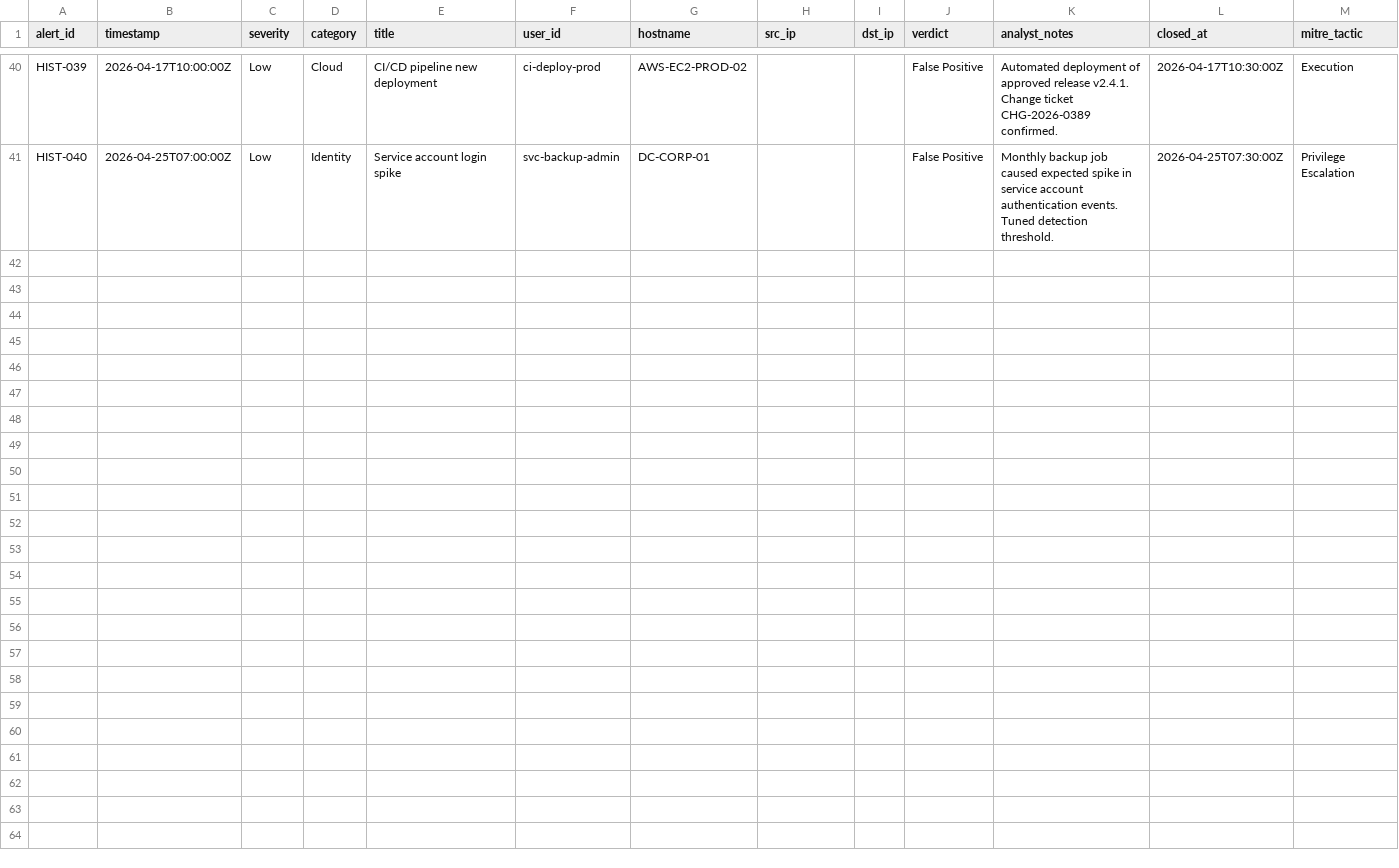
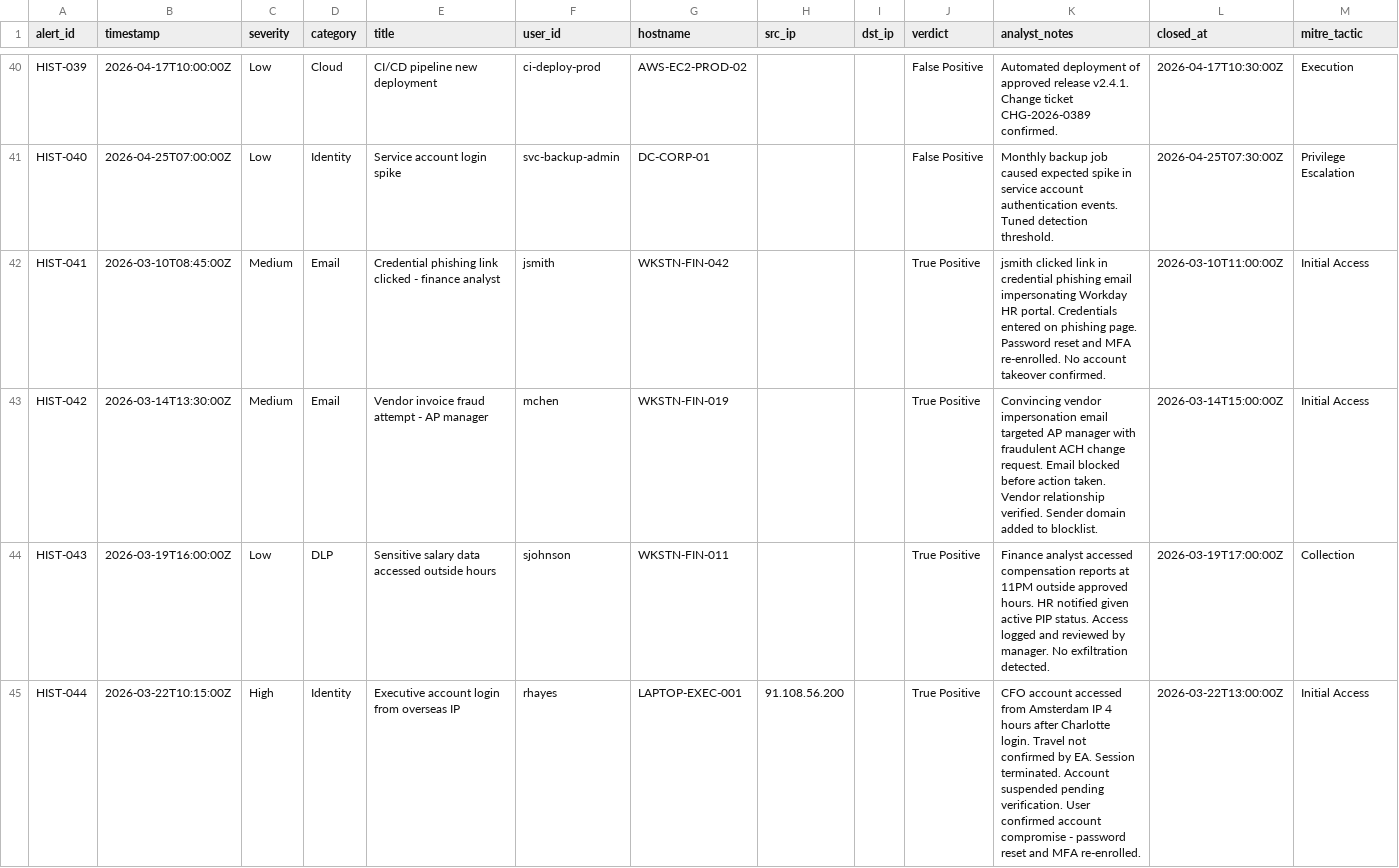
Before and after one commit to kousalya-pm/agentic-alert-triage, a CSV file: public/data/past_alerts.csv, drawn as a sheet; only a part is shown, gaps mark what is left out; the diff covers the shown part only; the diff names each change by its address in the sheet, - before the commit and + after, or states it on an @@ line.

```diff
--- a/public/data/past_alerts.csv
+++ b/public/data/past_alerts.csv
+row 42: HIST-041 | 2026-03-10T08:45:00Z | Medium | Email | Credential phishing link clicked - finance analyst | jsmith | WKSTN-FIN-042 |  |  | True Positive | jsmith clicked link in credential phishing email impersonating Workday HR portal. Credentials entered on phishing page. Password reset and MFA re-enrolled. No account takeover confirmed. | 2026-03-10T11:00:00Z | Initial Access
+row 43: HIST-042 | 2026-03-14T13:30:00Z | Medium | Email | Vendor invoice fraud attempt - AP manager | mchen | WKSTN-FIN-019 |  |  | True Positive | Convincing vendor impersonation email targeted AP manager with fraudulent ACH change request. Email blocked before action taken. Vendor relationship verified. Sender domain added to blocklist. | 2026-03-14T15:00:00Z | Initial Access
+row 44: HIST-043 | 2026-03-19T16:00:00Z | Low | DLP | Sensitive salary data accessed outside hours | sjohnson | WKSTN-FIN-011 |  |  | True Positive | Finance analyst accessed compensation reports at 11PM outside approved hours. HR notified given active PIP status. Access logged and reviewed by manager. No exfiltration detected. | 2026-03-19T17:00:00Z | Collection
+row 45: HIST-044 | 2026-03-22T10:15:00Z | High | Identity | Executive account login from overseas IP | rhayes | LAPTOP-EXEC-001 | 91.108.56.200 |  | True Positive | CFO account accessed from Amsterdam IP 4 hours after Charlotte login. Travel not confirmed by EA. Session terminated. Account suspended pending verification. User confirmed account compromise - password reset and MFA re-enrolled. | 2026-03-22T13:00:00Z | Initial Access
```
Also changed, not shown: 11 added rows elsewhere in this file, 1 other file.
